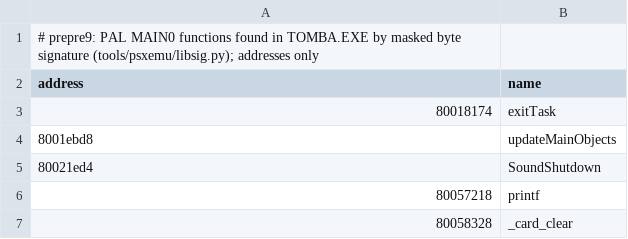
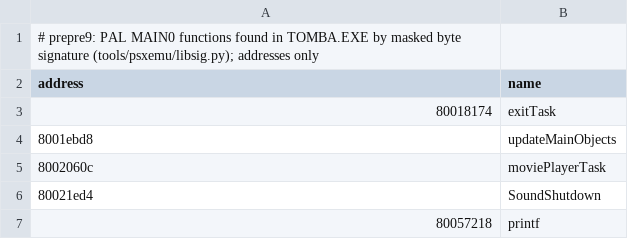
Before and after one commit to afsenovilla/Tombi-Decomp, a CSV file: tools/psxemu/syms/prepre9.csv, drawn as a sheet; only a part is shown; the shorter side is filled out with more unchanged rows; the diff names each change by its address in the sheet, - before the commit and + after, or states it on an @@ line.

```diff
--- a/tools/psxemu/syms/prepre9.csv
+++ b/tools/psxemu/syms/prepre9.csv
+row 5: 8002060c | moviePlayerTask
```
Also changed, not shown: 3 other files.
